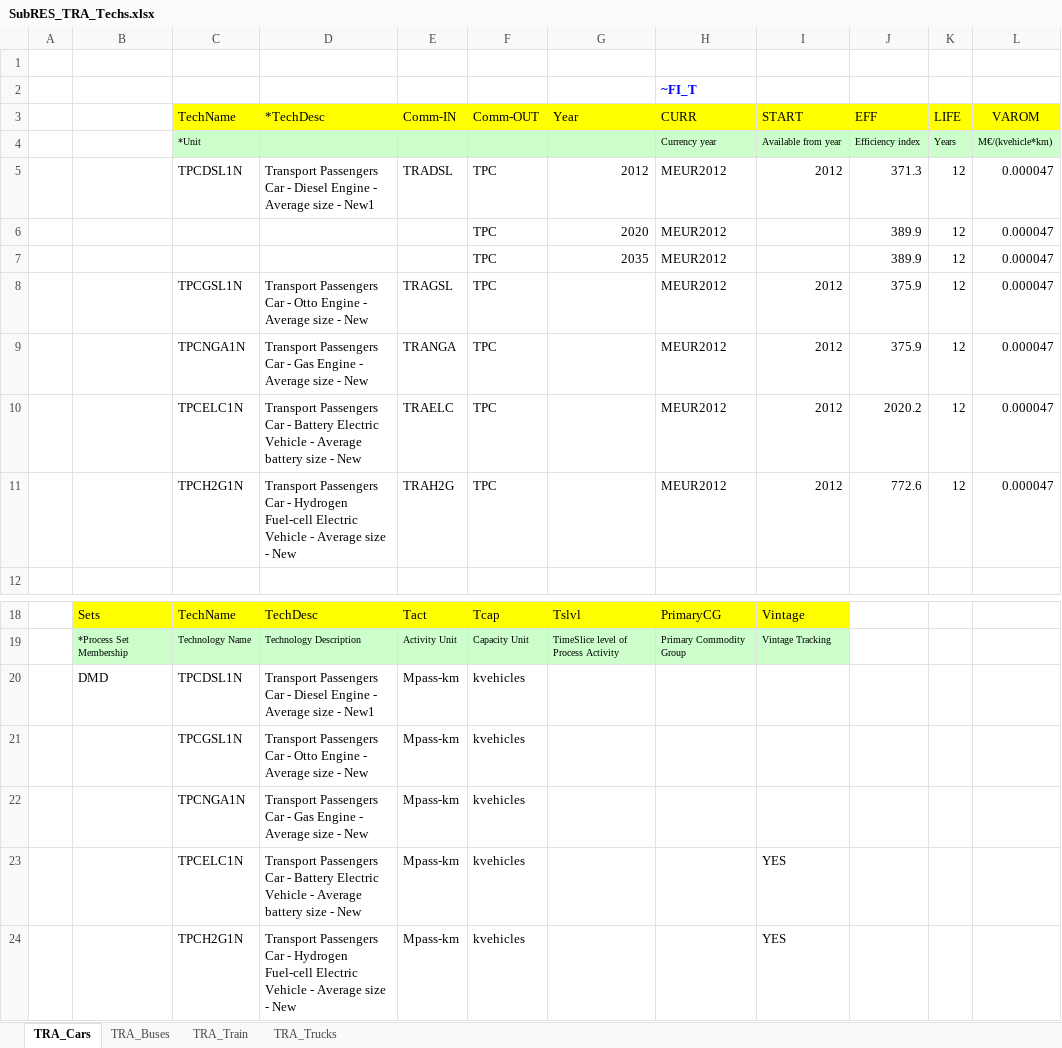
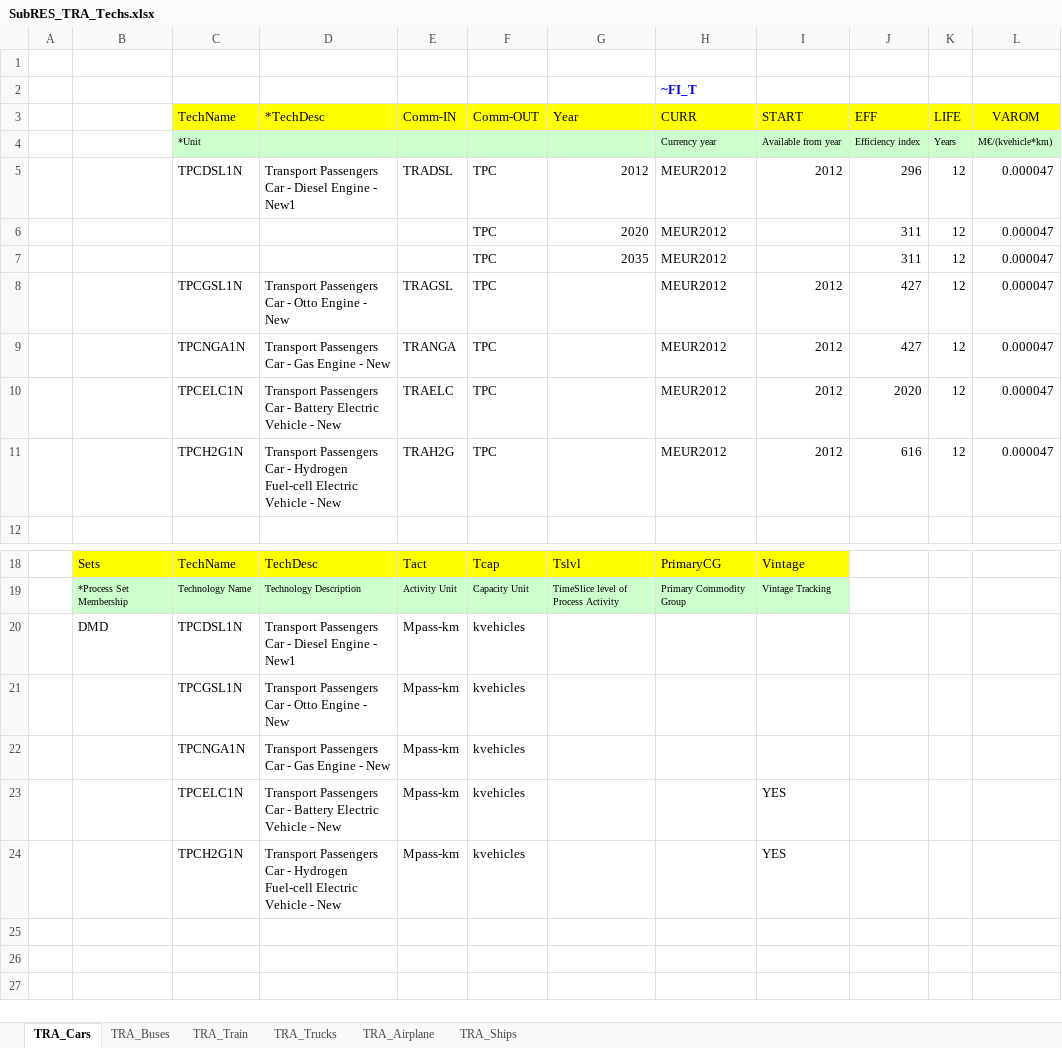
Before and after one commit to olejandro/times-shire, an Excel workbook: SubRES_TMPL/SubRES_TRA_Techs.xlsx, sheet TRA_Cars, drawn as a sheet; only a part is shown, gaps mark what is left out; values as stored, in another font and other column widths than the file's, no borders; the diff names each change by its address in the sheet, - before the commit and + after, or states it on an @@ line.

```diff
--- a/SubRES_TMPL/SubRES_TRA_Techs.xlsx (sheet TRA_Cars)
+++ b/SubRES_TMPL/SubRES_TRA_Techs.xlsx (sheet TRA_Cars)
+sheet tab: TRA_Airplane
+sheet tab: TRA_Ships
-D5 (*TechDesc): …Engine - Average size - New1
+D5 (*TechDesc): …Engine - New1
-J5 (EFF): 371.3
+J5 (EFF): 296
-J6:J7 (EFF): 389.9
+J6:J7 (EFF): 311
-D8 (*TechDesc): …Engine - Average size - New
+D8 (*TechDesc): …Engine - New
-J8:J9 (EFF): 375.9
+J8:J9 (EFF): 427
-D9 (*TechDesc): …Engine - Average size - New
+D9 (*TechDesc): …Engine - New
-D10 (*TechDesc): …Vehicle - Average battery size - New
+D10 (*TechDesc): …Vehicle - New
-J10 (EFF): 2020.2
+J10 (EFF): 2020
-D11 (*TechDesc): …Vehicle - Average size - New
+D11 (*TechDesc): …Vehicle - New
-J11 (EFF): 772.6
+J11 (EFF): 616
-D20 (*TechDesc): …Engine - Average size - New1
+D20 (*TechDesc): …Engine - New1
-D21 (*TechDesc): …Engine - Average size - New
+D21 (*TechDesc): …Engine - New
-D22 (*TechDesc): …Engine - Average size - New
+D22 (*TechDesc): …Engine - New
-D23 (*TechDesc): …Vehicle - Average battery size - New
+D23 (*TechDesc): …Vehicle - New
-D24 (*TechDesc): …Vehicle - Average size - New
+D24 (*TechDesc): …Vehicle - New
```
Also changed, not shown: sheet TRA_Trucks, sheet TRA_Buses, sheet TRA_Train, 2 other files.
